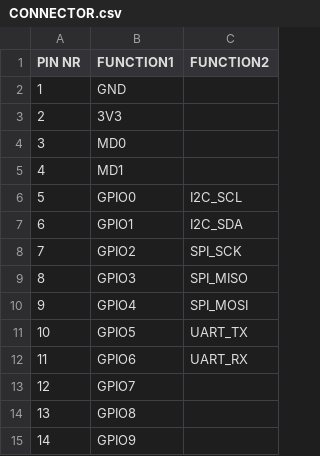
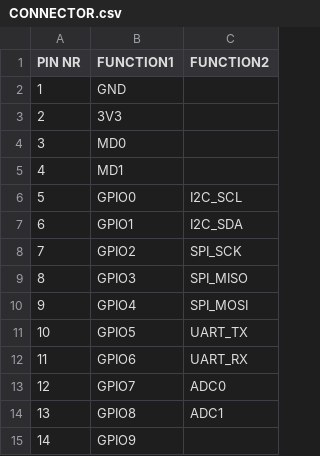
Before and after one commit to KOEGlike/hackxpansion, a CSV file: docs/CONNECTOR.csv, drawn as a sheet.

```diff
--- a/docs/CONNECTOR.csv
+++ b/docs/CONNECTOR.csv
@@ -12,4 +12,4 @@ PIN NR, FUNCTION1, FUNCTION2
 11, GPIO6, UART_RX
-12, GPIO7
-13, GPIO8
+12, GPIO7, ADC0
+13, GPIO8, ADC1
 14, GPIO9
```
Also changed, not shown: 7 other files.
